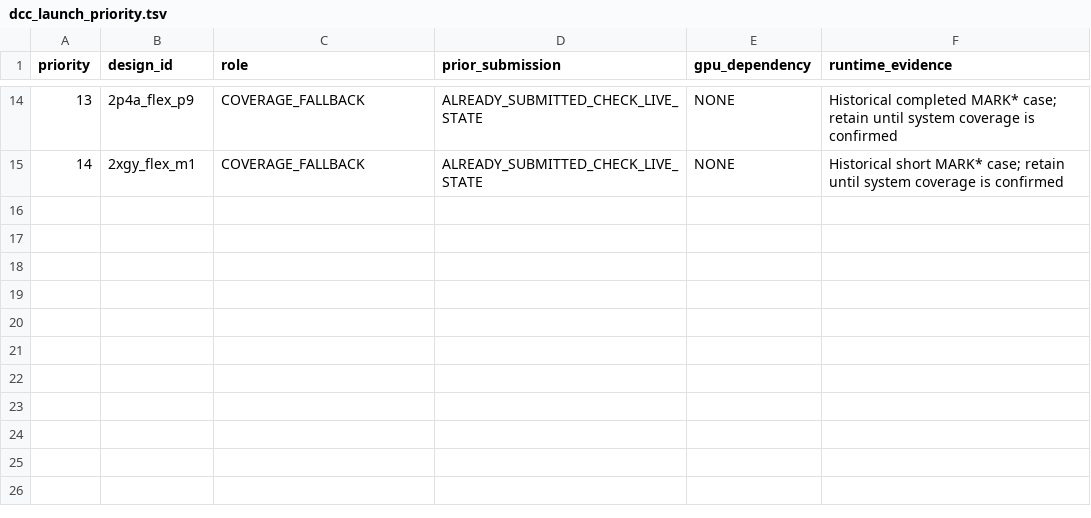
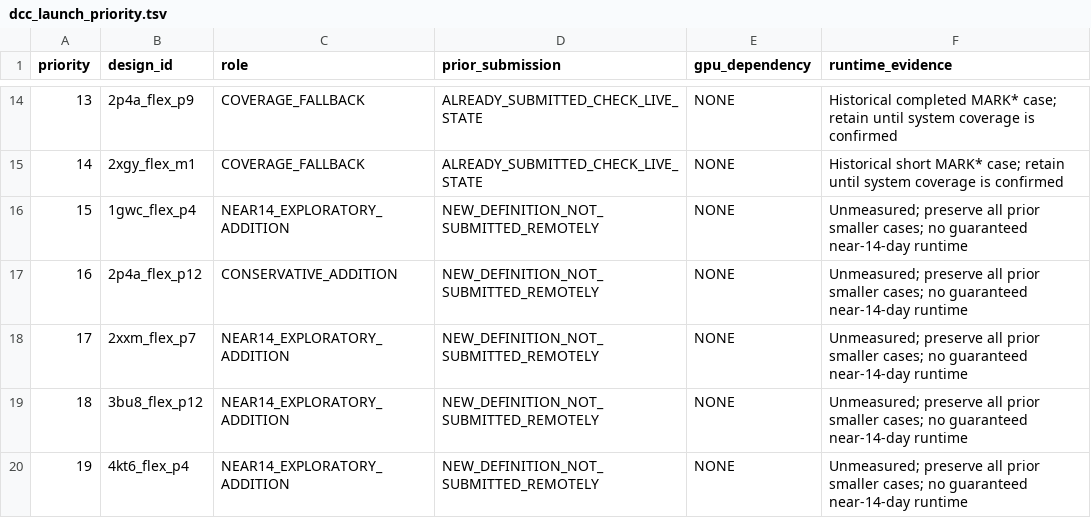
Before and after one commit to cowboyliyang/OSPREY3, a TSV file: slurm/campaigns/deadline_focus_20261006/dcc_launch_priority.tsv, drawn as a sheet; only a part is shown, gaps mark what is left out; the diff names each change by its address in the sheet, - before the commit and + after, or states it on an @@ line.

```diff
--- a/slurm/campaigns/deadline_focus_20261006/dcc_launch_priority.tsv
+++ b/slurm/campaigns/deadline_focus_20261006/dcc_launch_priority.tsv
+row 16: 15 | 1gwc_flex_p4 | NEAR14_EXPLORATORY_ADDITION | NEW_DEFINITION_NOT_SUBMITTED_REMOTELY | NONE | Unmeasured; preserve all prior smaller cases; no guaranteed near-14-day runtime
+row 17: 16 | 2p4a_flex_p12 | CONSERVATIVE_ADDITION | NEW_DEFINITION_NOT_SUBMITTED_REMOTELY | NONE | Unmeasured; preserve all prior smaller cases; no guaranteed near-14-day runtime
+row 18: 17 | 2xxm_flex_p7 | NEAR14_EXPLORATORY_ADDITION | NEW_DEFINITION_NOT_SUBMITTED_REMOTELY | NONE | Unmeasured; preserve all prior smaller cases; no guaranteed near-14-day runtime
+row 19: 18 | 3bu8_flex_p12 | NEAR14_EXPLORATORY_ADDITION | NEW_DEFINITION_NOT_SUBMITTED_REMOTELY | NONE | Unmeasured; preserve all prior smaller cases; no guaranteed near-14-day runtime
+row 20: 19 | 4kt6_flex_p4 | NEAR14_EXPLORATORY_ADDITION | NEW_DEFINITION_NOT_SUBMITTED_REMOTELY | NONE | Unmeasured; preserve all prior smaller cases; no guaranteed near-14-day runtime
```
Also changed, not shown: slurm/campaigns/deadline_focus_20261006/dcc_actions.tsv, slurm/campaigns/deadline_focus_20261006/dcc_new_designs.tsv, 28 other files.
